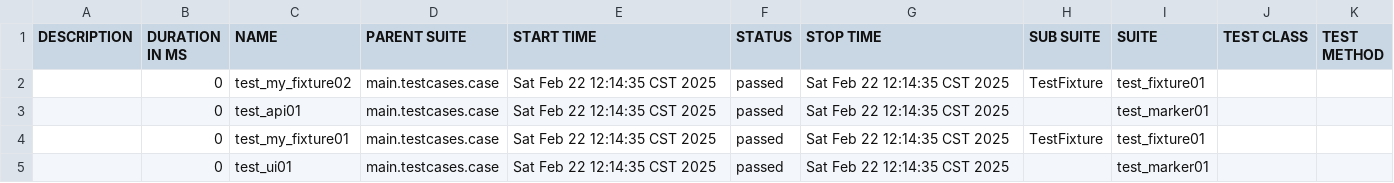
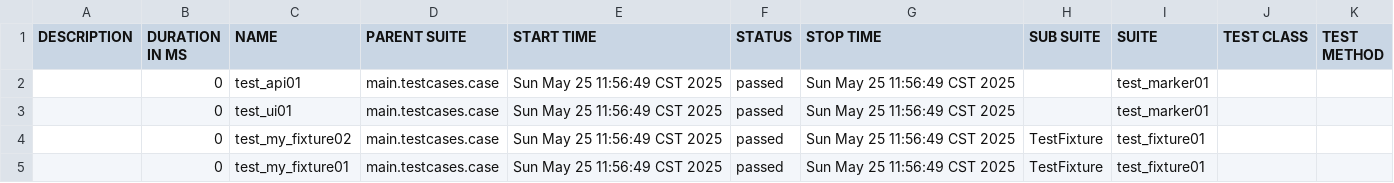
Before and after one commit to kzheng1216/ProP02Backend, a CSV file: main/testcases/allure-report/data/suites.csv, drawn as a sheet.

```diff
--- a/main/testcases/allure-report/data/suites.csv
+++ b/main/testcases/allure-report/data/suites.csv
@@ -1,5 +1,5 @@
 "DESCRIPTION","DURATION IN MS","NAME","PARENT SUITE","START TIME","STATUS","STOP TIME","SUB SUITE","SUITE","TEST CLASS","TEST METHOD"
-"","0","test_my_fixture02","main.testcases.case","Sat Feb 22 12:14:35 CST 2025","passed","Sat Feb 22 12:14:35 CST 2025","TestFixture","test_fixture01","",""
-"","0","test_api01","main.testcases.case","Sat Feb 22 12:14:35 CST 2025","passed","Sat Feb 22 12:14:35 CST 2025","","test_marker01","",""
-"","0","test_my_fixture01","main.testcases.case","Sat Feb 22 12:14:35 CST 2025","passed","Sat Feb 22 12:14:35 CST 2025","TestFixture","test_fixture01","",""
-"","0","test_ui01","main.testcases.case","Sat Feb 22 12:14:35 CST 2025","passed","Sat Feb 22 12:14:35 CST 2025","","test_marker01","",""
+"","0","test_api01","main.testcases.case","Sun May 25 11:56:49 CST 2025","passed","Sun May 25 11:56:49 CST 2025","","test_marker01","",""
+"","0","test_ui01","main.testcases.case","Sun May 25 11:56:49 CST 2025","passed","Sun May 25 11:56:49 CST 2025","","test_marker01","",""
+"","0","test_my_fixture02","main.testcases.case","Sun May 25 11:56:49 CST 2025","passed","Sun May 25 11:56:49 CST 2025","TestFixture","test_fixture01","",""
+"","0","test_my_fixture01","main.testcases.case","Sun May 25 11:56:49 CST 2025","passed","Sun May 25 11:56:49 CST 2025","TestFixture","test_fixture01","",""
```
Also changed, not shown: 42 other files.
